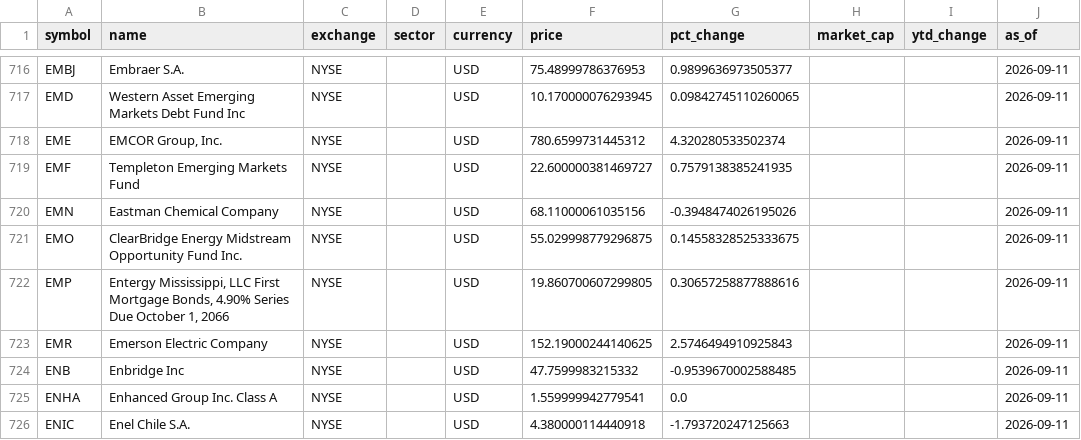
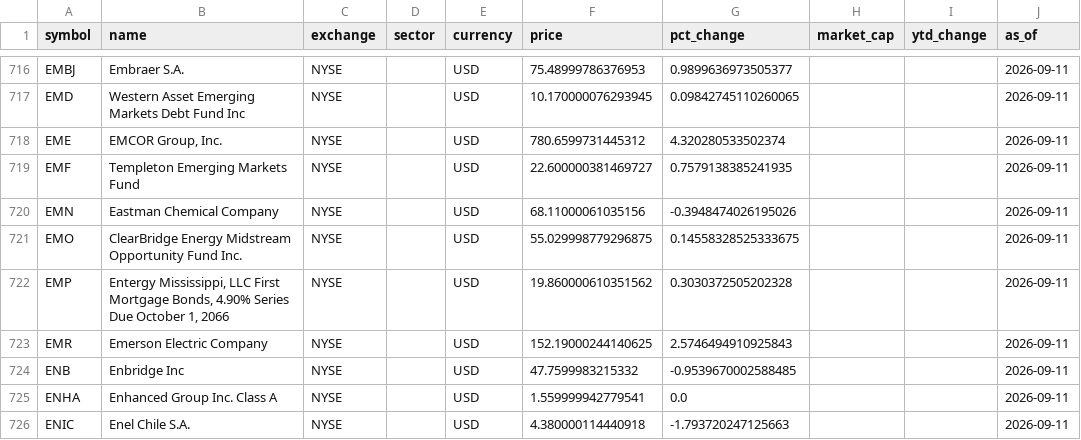
Before and after one commit to samebimo10-cpu/Stock-, a CSV file: data/cache/nyse_board.csv, drawn as a sheet; only a part is shown, gaps mark what is left out; the diff covers the shown part only.

```diff
--- a/data/cache/nyse_board.csv
+++ b/data/cache/nyse_board.csv
@@ -721,3 +721,3 @@ EMN,Eastman Chemical Company,NYSE,,USD,68.11000061035156,-0.3948474026195026,,,2
 EMO,ClearBridge Energy Midstream Opportunity Fund Inc.,NYSE,,USD,55.029998779296875,0.14558328525333675,,,2026-09-11
-EMP,"Entergy Mississippi, LLC First Mortgage Bonds, 4.90% Series Due October 1, 2066",NYSE,,USD,19.860700607299805,0.30657258877888616,,,2026-09-11
+EMP,"Entergy Mississippi, LLC First Mortgage Bonds, 4.90% Series Due October 1, 2066",NYSE,,USD,19.860000610351562,0.3030372505202328,,,2026-09-11
 EMR,Emerson Electric Company,NYSE,,USD,152.19000244140625,2.5746494910925843,,,2026-09-11
```
Also changed, not shown: 116 edited cells elsewhere in this file, data/cache/ngx_board.csv, data/cache/ngx_history.csv, 7 other files.
